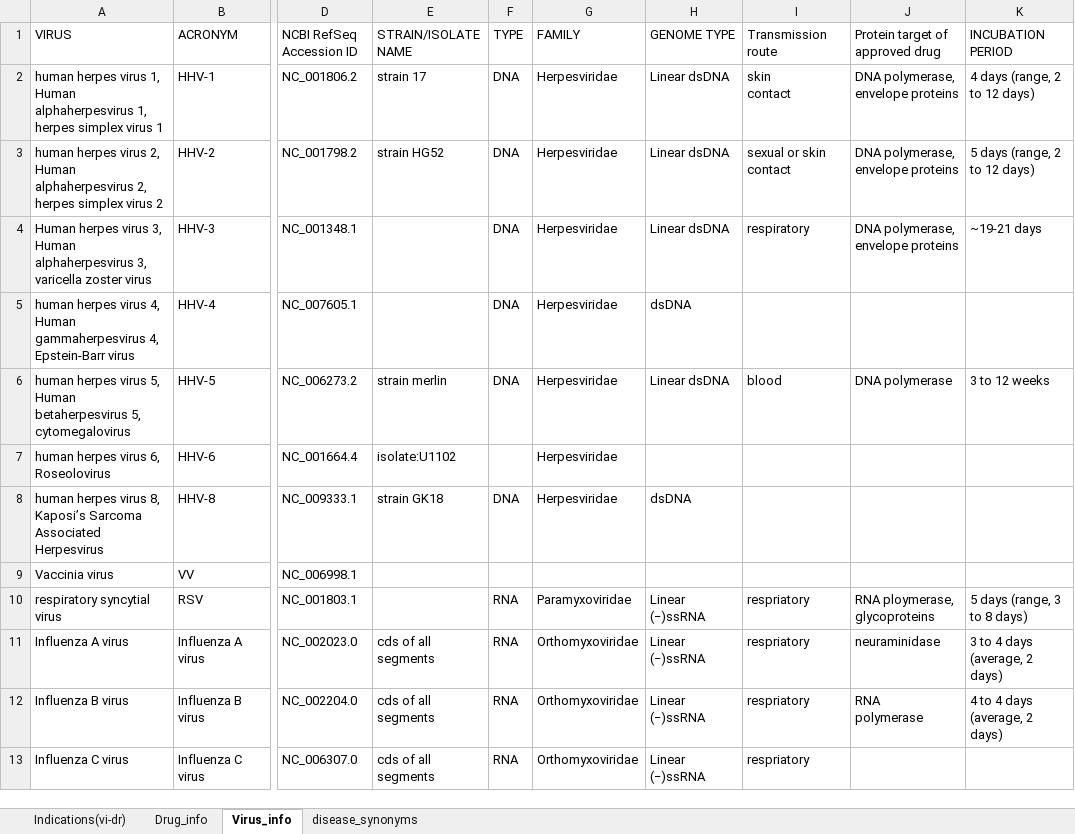
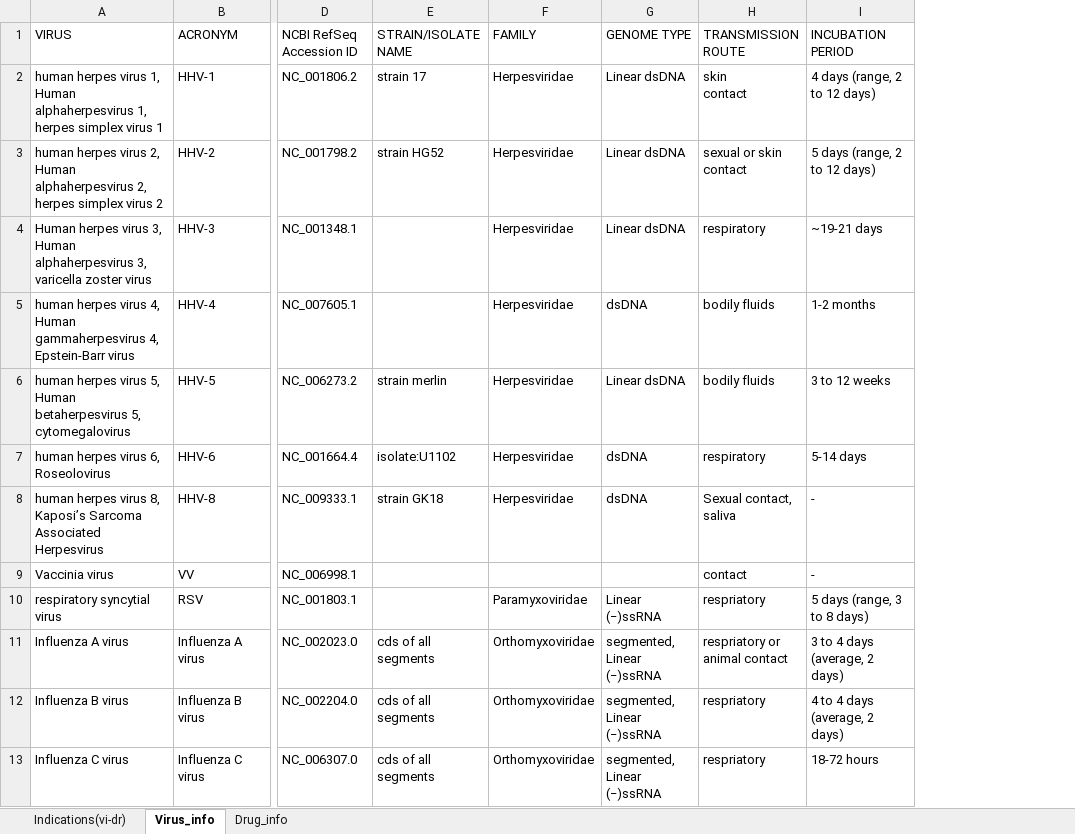
Before and after one commit to aanchalMongia/DVA, an Excel workbook: data_raw/database.xlsx, sheet Virus_info, drawn as a sheet; only a part is shown, gaps mark what is left out; values as stored, in another font and other column widths than the file's, no cell formats; charts and pictures and conditional formats not drawn; removed rows and columns are numbered as before the commit, all else as after; ↵ is a line break in a cell; the diff covers the shown part only; the diff names each change by its address in the sheet, - before the commit and + after, or states it on an @@ line.

Commit message:
update dataset

```diff
--- a/data_raw/database.xlsx (sheet Virus_info)
+++ b/data_raw/database.xlsx (sheet Virus_info)
-sheet tab: disease_synonyms
@@ sheet tab order changed: Indications(vi-dr) | Virus_info | Drug_info @@
-column F (TYPE), rows 2-13: DNA | DNA | DNA | DNA | DNA |  | DNA |  | RNA | RNA | RNA | RNA
-column J (Protein target of approved drug), rows 2-12: DNA polymerase, envelope proteins | DNA polymerase, envelope proteins | DNA polymerase, envelope proteins |  | DNA polymerase |  |  |  | RNA ploymerase, glycoproteins | neuraminidase | RNA ↵ polymerase
-H1: Transmission route
+H1: TRANSMISSION ROUTE
-H5 (TRANSMISSION ROUTE): (empty)
+H5 (TRANSMISSION ROUTE): bodily fluids
-I5 (INCUBATION PERIOD): (empty)
+I5 (INCUBATION PERIOD): 1-2 months
-H6 (TRANSMISSION ROUTE): blood
+H6 (TRANSMISSION ROUTE): bodily fluids
-G7 (GENOME TYPE): (empty)
+G7 (GENOME TYPE): dsDNA
-H7 (TRANSMISSION ROUTE): (empty)
+H7 (TRANSMISSION ROUTE): respiratory
-I7 (INCUBATION PERIOD): (empty)
+I7 (INCUBATION PERIOD): 5-14 days
-H8 (TRANSMISSION ROUTE): (empty)
+H8 (TRANSMISSION ROUTE): Sexual contact, ↵ saliva
-I8:I9 (INCUBATION PERIOD): (empty)
+I8:I9 (INCUBATION PERIOD): -
-H9 (TRANSMISSION ROUTE): (empty)
+H9 (TRANSMISSION ROUTE): contact
-G11:G13 (GENOME TYPE): Linear (−)ssRNA
+G11:G13 (GENOME TYPE): segmented, ↵ Linear (−)ssRNA
-H11 (TRANSMISSION ROUTE): respriatory
+H11 (TRANSMISSION ROUTE): respriatory or ↵ animal contact
-I13 (INCUBATION PERIOD): (empty)
+I13 (INCUBATION PERIOD): 18-72 hours
```
Also changed, not shown: 72 edited cells elsewhere in this sheet, sheet Drug_info, sheet Indications(vi-dr), cell formats, charts or pictures, 3 other files.
